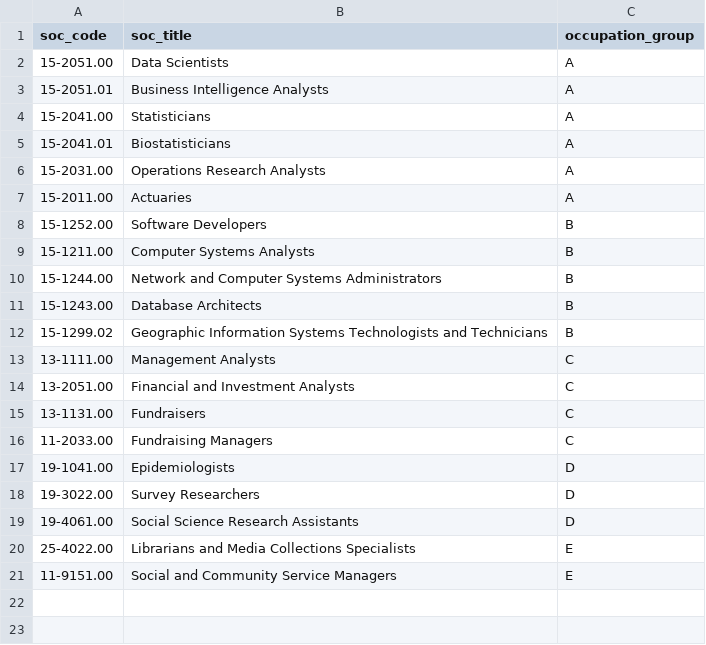
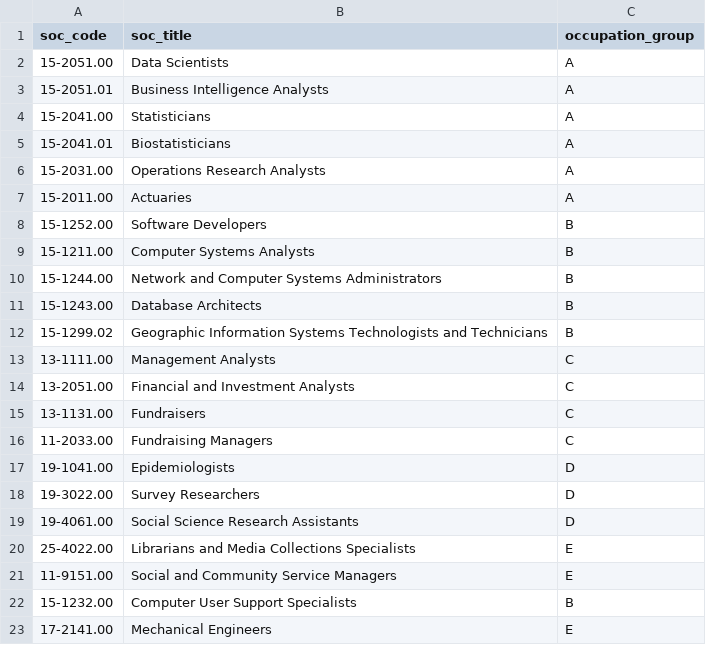
Before and after one commit to DataSquad-International/poster-usrse26, a CSV file: taxonomy/soc-rollup.csv, drawn as a sheet.

Commit message:
Add support and mechanical engineering codes to the SOC rollup

```diff
--- a/taxonomy/soc-rollup.csv
+++ b/taxonomy/soc-rollup.csv
@@ -21 +21,3 @@ soc_code,soc_title,occupation_group
 11-9151.00,Social and Community Service Managers,E
+15-1232.00,Computer User Support Specialists,B
+17-2141.00,Mechanical Engineers,E
```
